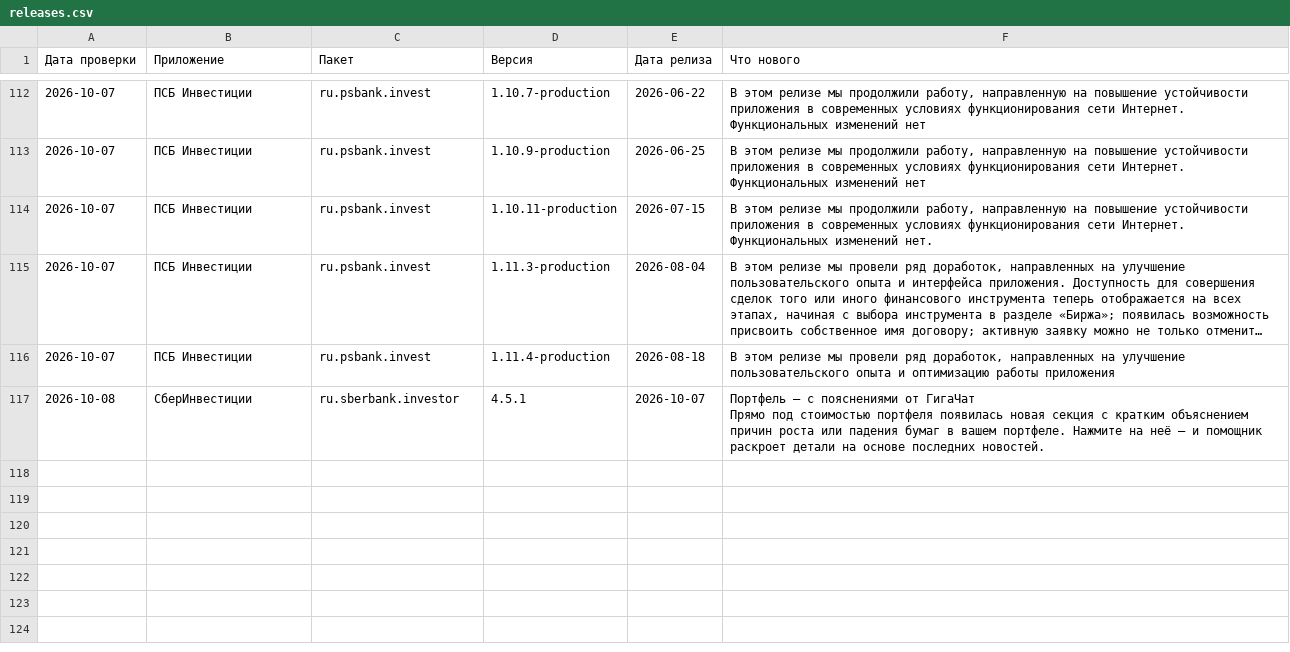
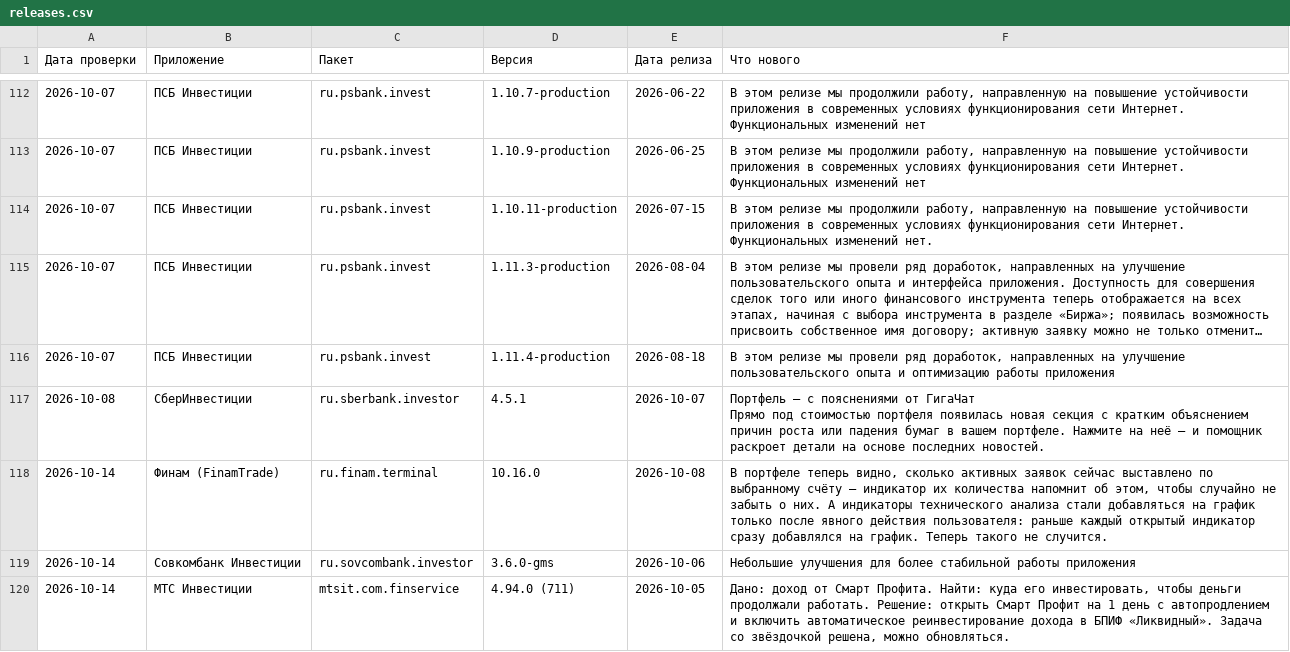
Before and after one commit to IgorCh2004/Updates_versions, a CSV file: releases.csv, drawn as a sheet; only a part is shown, gaps mark what is left out; long unchanged cells end in …; the diff names each change by its address in the sheet, - before the commit and + after, or states it on an @@ line.

```diff
--- a/releases.csv
+++ b/releases.csv
+row 118: 2026-10-14 | Финам (FinamTrade) | ru.finam.terminal | 10.16.0 | 2026-10-08 | В портфеле теперь видно, сколько активных заявок сейчас выставлено по выбранному счёту — индикатор их количества напомнит об этом, чтобы случайно не забыть о них. А индикаторы технического анализа стали добавляться на график только после явного действия пользователя: раньше каждый открытый индикатор сразу добавлялся на график. Теперь такого не случится.
+row 119: 2026-10-14 | Совкомбанк Инвестиции | ru.sovcombank.investor | 3.6.0-gms | 2026-10-06 | Небольшие улучшения для более стабильной работы приложения
+row 120: 2026-10-14 | МТС Инвестиции | mtsit.com.finservice | 4.94.0 (711) | 2026-10-05 | Дано: доход от Смарт Профита. Найти: куда его инвестировать, чтобы деньги продолжали работать. Решение: открыть Смарт Профит на 1 день с автопродлением и включить автоматическое реинвестирование дохода в БПИФ «Ликвидный». Задача со звёздочкой решена, можно обновляться.
```
Also changed, not shown: 4 other files.
